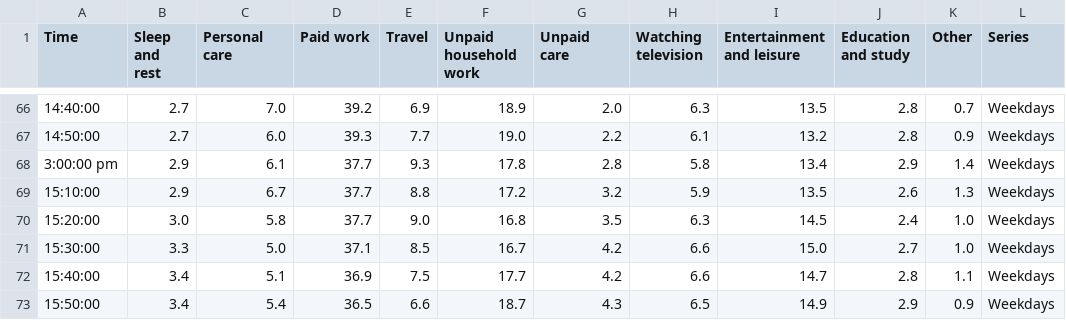
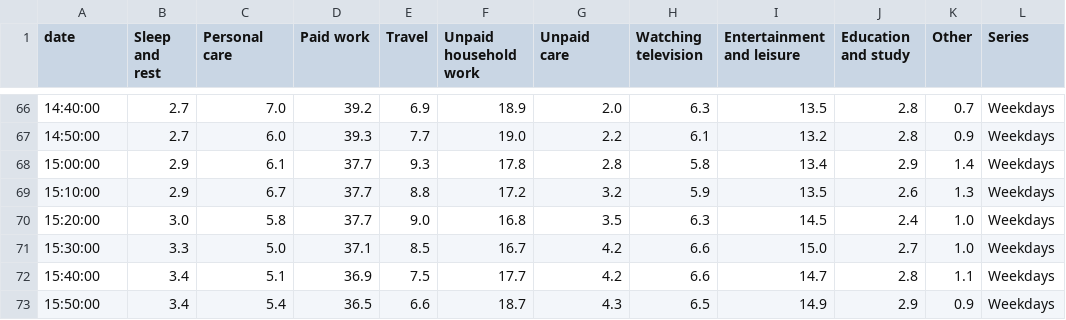
Before and after one commit to ONSdigital/otherCharts, a CSV file: data.csv, drawn as a sheet; only a part is shown, gaps mark what is left out; the diff names each change by its address in the sheet, - before the commit and + after, or states it on an @@ line.

Commit message:
time parser working

```diff
--- a/data.csv
+++ b/data.csv
-A1: Time
+A1: date
-A68 (date): 3:00:00 pm
+A68 (date): 15:00:00
```
Also changed, not shown: 2 other files.
